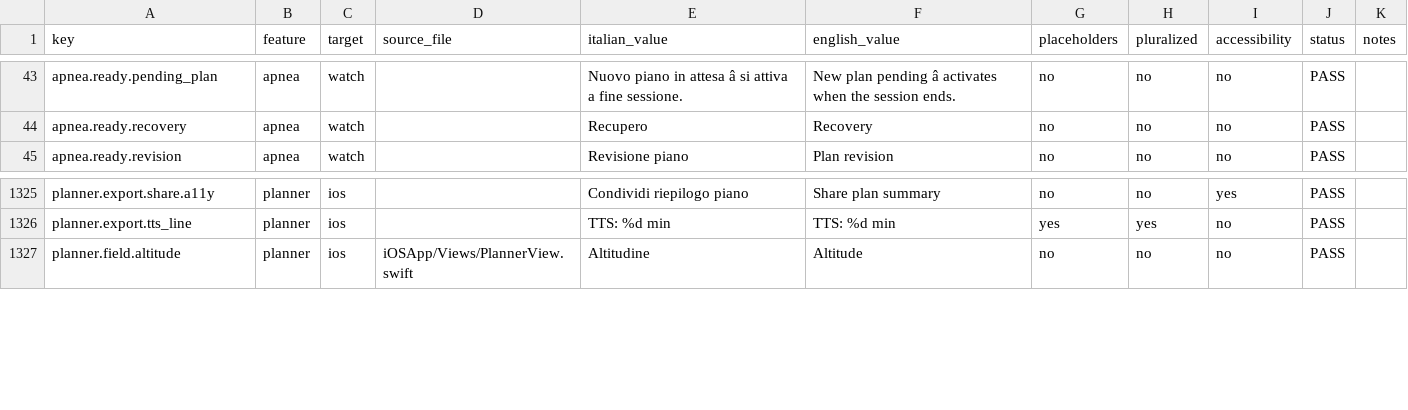
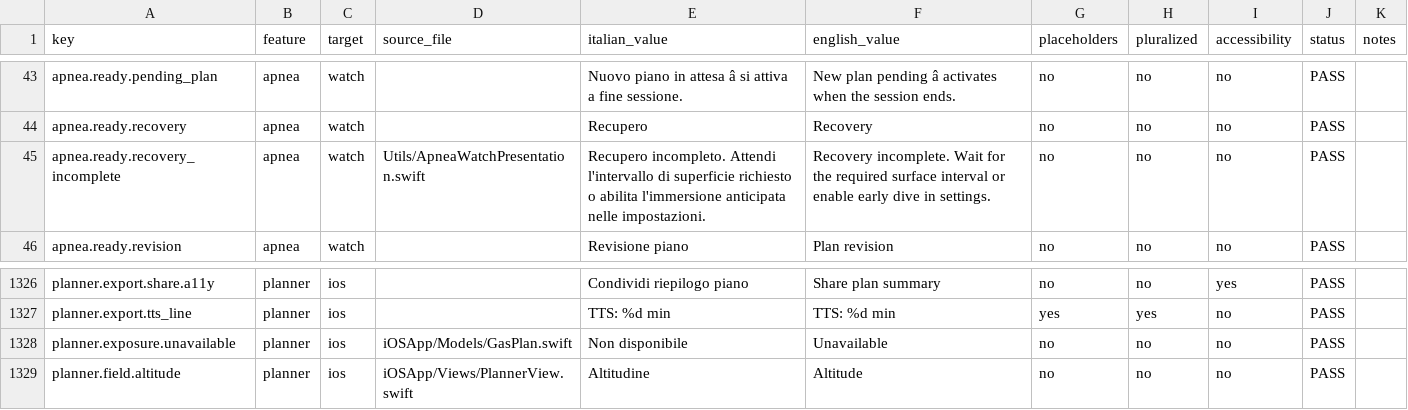
Before and after one commit to egopfe/DirDiving-App, a CSV file: Docs/DIR_DIVING_LOCALIZATION_KEY_INVENTORY_CURRENT.csv, drawn as a sheet; only a part is shown, gaps mark what is left out; the diff names each change by its address in the sheet, - before the commit and + after, or states it on an @@ line.

```diff
--- a/Docs/DIR_DIVING_LOCALIZATION_KEY_INVENTORY_CURRENT.csv
+++ b/Docs/DIR_DIVING_LOCALIZATION_KEY_INVENTORY_CURRENT.csv
+row 45: apnea.ready.recovery_incomplete | apnea | watch | Utils/ApneaWatchPresentation.swift | Recupero incompleto. Attendi l'intervallo di superficie richiesto o abilita l'immersione anticipata nelle impostazioni. | Recovery incomplete. Wait for the required surface interval or enable early dive in settings. | no | no | no | PASS
+row 1328: planner.exposure.unavailable | planner | ios | iOSApp/Models/GasPlan.swift | Non disponibile | Unavailable | no | no | no | PASS
```
Also changed, not shown: 33 other files.
